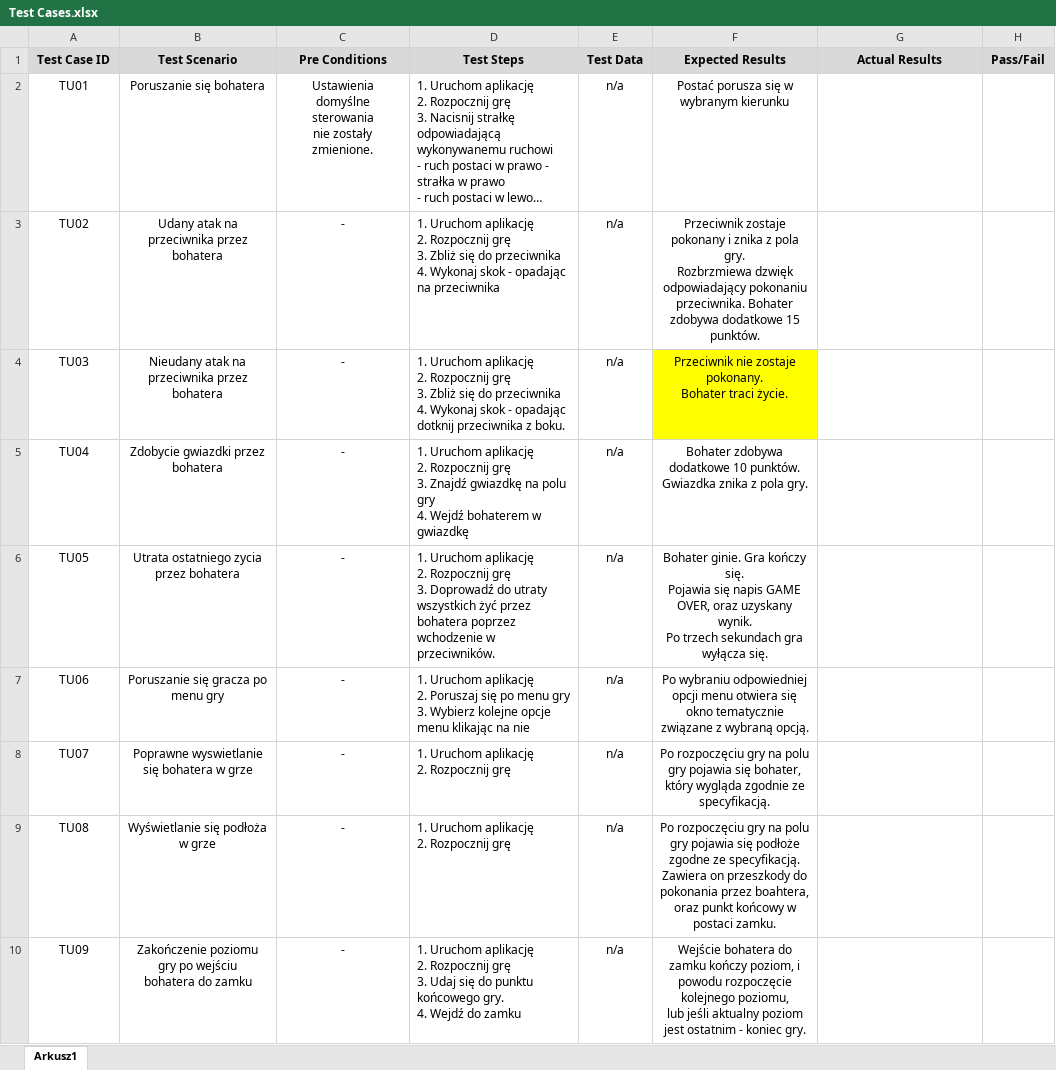
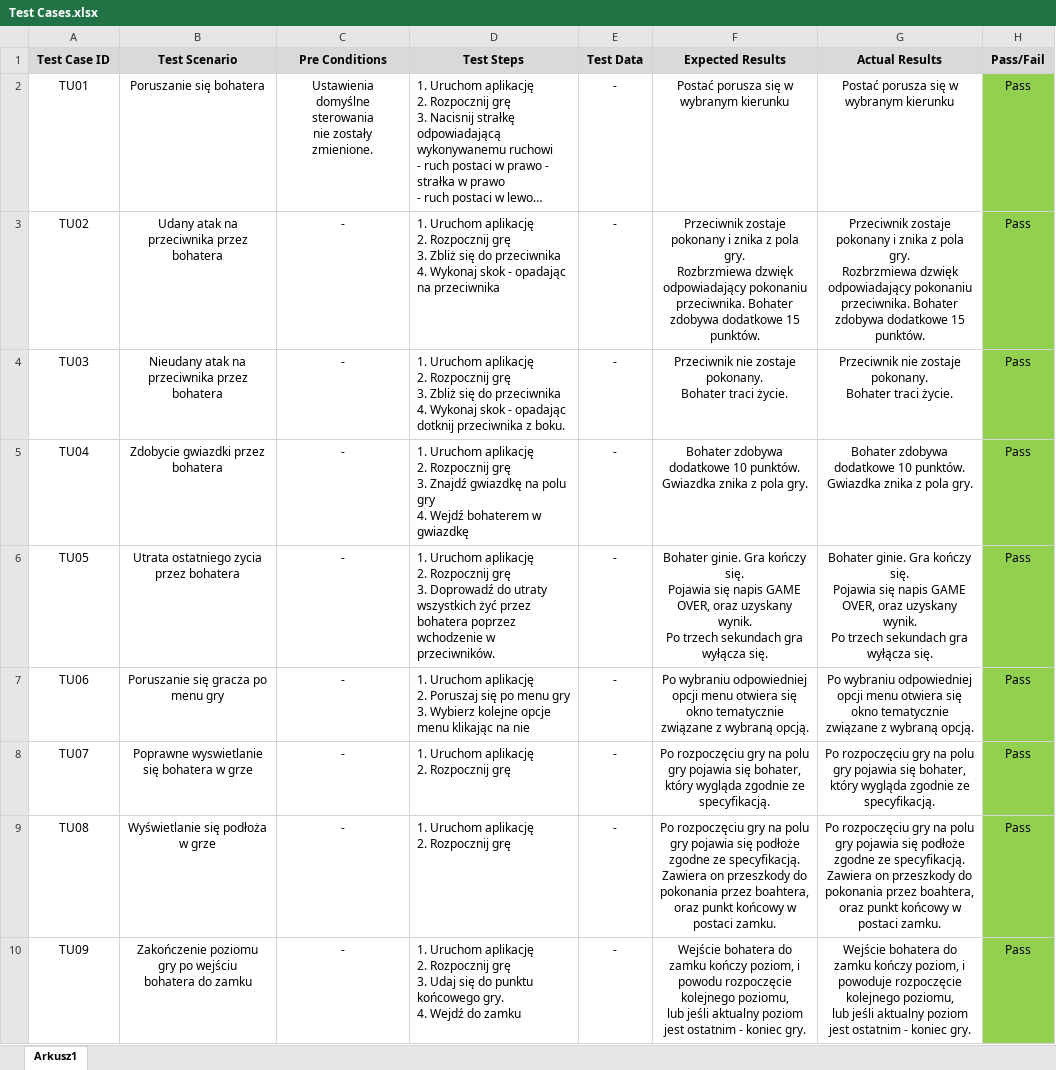
Before and after one commit to WiedzMarioTeam/WiedzMario, an Excel workbook: Documents/Test Cases.xlsx, sheet Arkusz1, drawn as a sheet; only a part is shown; long unchanged cells end in …; values as stored, in another font and other column widths than the file's, no borders; ↵ is a line break in a cell; the diff covers the shown part only; the diff names each change by its address in the sheet, - before the commit and + after, or states it on an @@ line.

Commit message:
Dodane wyniki testów gry.

```diff
--- a/Documents/Test Cases.xlsx (sheet Arkusz1)
+++ b/Documents/Test Cases.xlsx (sheet Arkusz1)
-E2:E10 (Test Data): n/a
+E2:E10 (Test Data): -
-G2 (Actual Results): (empty)
+G2 (Actual Results): Postać porusza się w wybranym kierunku
-H2:H10 (Pass/Fail): (empty)
+H2:H10 (Pass/Fail): Pass
-H2:H10 fill: none
+H2:H10 fill: #92D050
-G3 (Actual Results): (empty)
+G3 (Actual Results): Przeciwnik zostaje pokonany i znika z pola gry. ↵ Rozbrzmiewa dzwięk odpowiadający pokonaniu przeciwnika. Bohater zdobywa dodatkowe 15 punktów.
-F4 fill: #FFFF00
+F4 fill: none
-G4 (Actual Results): (empty)
+G4 (Actual Results): Przeciwnik nie zostaje pokonany. ↵ Bohater traci życie.
-G5 (Actual Results): (empty)
+G5 (Actual Results): Bohater zdobywa dodatkowe 10 punktów. ↵ Gwiazdka znika z pola gry.
-G6 (Actual Results): (empty)
+G6 (Actual Results): Bohater ginie. Gra kończy się. ↵ Pojawia się napis GAME OVER, oraz uzyskany wynik. ↵ Po trzech sekundach gra wyłącza się.
-G7 (Actual Results): (empty)
+G7 (Actual Results): Po wybraniu odpowiedniej opcji menu otwiera się ↵ okno tematycznie związane z wybraną opcją.
-G8 (Actual Results): (empty)
+G8 (Actual Results): Po rozpoczęciu gry na polu gry pojawia się bohater, ↵ który wygląda zgodnie ze specyfikacją.
-G9 (Actual Results): (empty)
+G9 (Actual Results): Po rozpoczęciu gry na polu gry pojawia się podłoże zgodne ze specyfikacją. Zawiera on przeszkody do pokonania przez boahtera, oraz punkt końcowy w postaci zamku.
-G10 (Actual Results): (empty)
+G10 (Actual Results): Wejście bohatera do zamku kończy poziom, i powoduje rozpoczęcie kolejnego poziomu, ↵ lub jeśli aktualny poziom jest ostatnim - koniec gry.
```
Also changed, not shown: 56 edited cells and cell formats elsewhere in this sheet.
